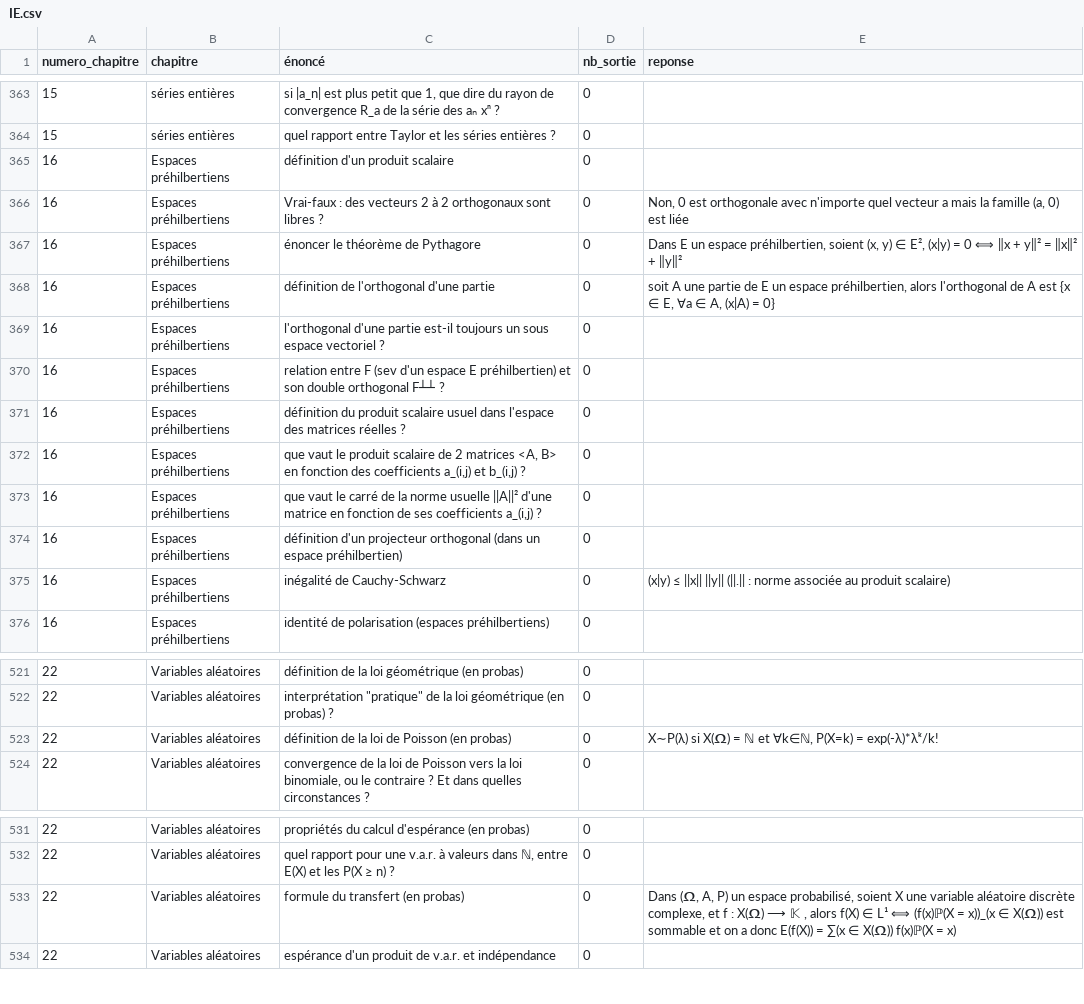
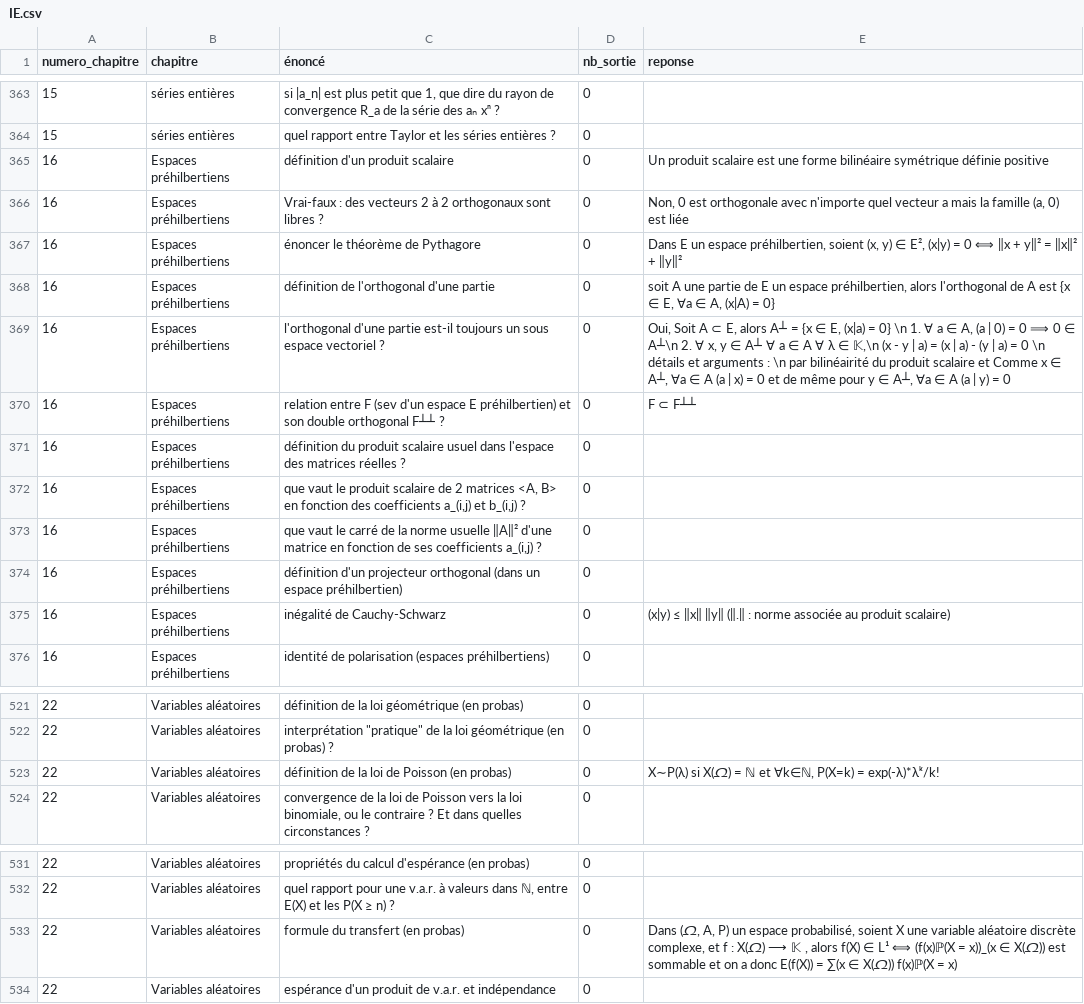
Before and after one commit to LCDG-tim-collab/question_math_mpi, a CSV file: IE.csv, drawn as a sheet; only a part is shown, gaps mark what is left out; the diff covers the shown part only.

```diff
--- a/IE.csv
+++ b/IE.csv
@@ -364,3 +364,3 @@ numero_chapitre;chapitre;énoncé;nb_sortie;reponse;
 15;séries entières;quel rapport entre Taylor et les séries entières ?;0;;
-16;Espaces préhilbertiens;définition d'un produit scalaire;0;;
+16;Espaces préhilbertiens;définition d'un produit scalaire;0;Un produit scalaire est une forme bilinéaire symétrique définie positive;
 16;Espaces préhilbertiens;Vrai-faux : des vecteurs 2 à 2 orthogonaux sont libres ?;0;Non, 0 est orthogonale avec n'importe quel vecteur a mais la famille (a, 0) est liée;
@@ -368,9 +368,9 @@ numero_chapitre;chapitre;énoncé;nb_sortie;reponse;
 16;Espaces préhilbertiens;définition de l'orthogonal d'une partie;0;soit A une partie de E un espace préhilbertien, alors l'orthogonal de A est {x ∈ E, ∀a ∈ A, (x|A) = 0};
-16;Espaces préhilbertiens;l'orthogonal d'une partie est-il toujours un sous espace vectoriel ?;0;;
-16;Espaces préhilbertiens;relation entre F (sev d'un espace E préhilbertien) et son double orthogonal F┴┴ ?;0;;
+16;Espaces préhilbertiens;l'orthogonal d'une partie est-il toujours un sous espace vectoriel ?;0;Oui, Soit A ⊂ E, alors A┴ = {x ∈ E, (x|a) = 0} \n 1. ∀ a ∈ A, (a | 0) = 0 ⟹ 0 ∈ A┴\n 2. ∀ x, y ∈ A┴ ∀ a ∈ A ∀ λ ∈ 𝕂,\n (x - y | a) = (x | a) - (y | a) = 0 \n détails et arguments : \n par bilinéairité du produit scalaire et Comme x ∈ A┴, ∀a ∈ A (a | x) = 0 et de même pour y ∈ A┴, ∀a ∈ A (a | y) = 0;
+16;Espaces préhilbertiens;relation entre F (sev d'un espace E préhilbertien) et son double orthogonal F┴┴ ?;0;F ⊂ F┴┴;
 16;Espaces préhilbertiens;définition du produit scalaire usuel dans l'espace des matrices réelles ?;0;;
 16;Espaces préhilbertiens;que vaut le produit scalaire de 2 matrices <A, B> en fonction des coefficients a_(i,j) et b_(i,j) ?;0;;
-16;Espaces préhilbertiens;que vaut le carré de la norme usuelle ||A||² d'une matrice en fonction de ses coefficients a_(i,j) ?;0;;
+16;Espaces préhilbertiens;que vaut le carré de la norme usuelle ‖A‖² d'une matrice en fonction de ses coefficients a_(i,j) ?;0;;
 16;Espaces préhilbertiens;définition d'un projecteur orthogonal (dans un espace préhilbertien);0;;
-16;Espaces préhilbertiens;inégalité de Cauchy-Schwarz;0; (x|y) ≤ ||x|| ||y|| (||.|| : norme associée au produit scalaire);
+16;Espaces préhilbertiens;inégalité de Cauchy-Schwarz;0; (x|y) ≤ ‖x‖ ‖y‖ (‖.‖ : norme associée au produit scalaire);
 16;Espaces préhilbertiens;identité de polarisation (espaces préhilbertiens);0;;
@@ -522,3 +522,3 @@ numero_chapitre;chapitre;énoncé;nb_sortie;reponse;
 22;Variables aléatoires;interprétation "pratique" de la loi géométrique (en probas) ?;0;;
-22;Variables aléatoires;définition de la loi de Poisson (en probas);0;X∼P(λ) si X(𝛀) = ℕ et ∀k∈ℕ, P(X=k) = exp(-λ)*λᵏ/k!;
+22;Variables aléatoires;définition de la loi de Poisson (en probas);0;X∼P(λ) si X(𝛺) = ℕ et ∀k∈ℕ, P(X=k) = exp(-λ)*λᵏ/k!;
 22;Variables aléatoires;convergence de la loi de Poisson vers la loi binomiale, ou le contraire ? Et dans quelles circonstances ?;0;;
@@ -532,3 +532,3 @@ numero_chapitre;chapitre;énoncé;nb_sortie;reponse;
 22;Variables aléatoires;quel rapport pour une v.a.r. à valeurs dans ℕ, entre E(X) et les P(X ≥ n) ?;0;;
-22;Variables aléatoires;formule du transfert (en probas);0;Dans (𝛀, A, P) un espace probabilisé, soient X une variable aléatoire discrète complexe, et f : X(𝛀) ⟶ 𝕂 , alors f(X) ∈ L¹ ⟺ (f(x)ℙ(X = x))_(x ∈ X(𝛀)) est sommable et on a donc E(f(X)) = ∑(x ∈ X(𝛀)) f(x)ℙ(X = x);
+22;Variables aléatoires;formule du transfert (en probas);0;Dans (𝛺, A, P) un espace probabilisé, soient X une variable aléatoire discrète complexe, et f : X(𝛺) ⟶ 𝕂 , alors f(X) ∈ L¹ ⟺ (f(x)ℙ(X = x))_(x ∈ X(𝛺)) est sommable et on a donc E(f(X)) = ∑(x ∈ X(𝛺)) f(x)ℙ(X = x);
 22;Variables aléatoires;espérance d'un produit de v.a.r. et indépendance;0;;
```
Also changed, not shown: 17 edited cells elsewhere in this file, 1 other file.
